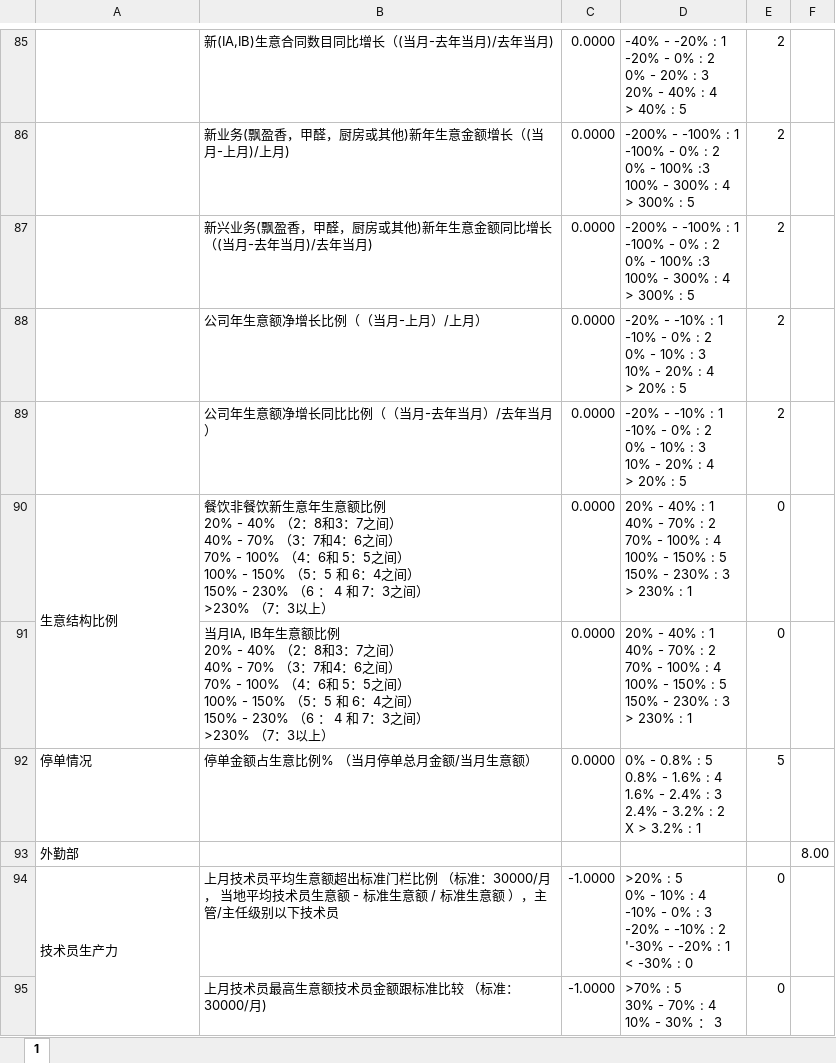
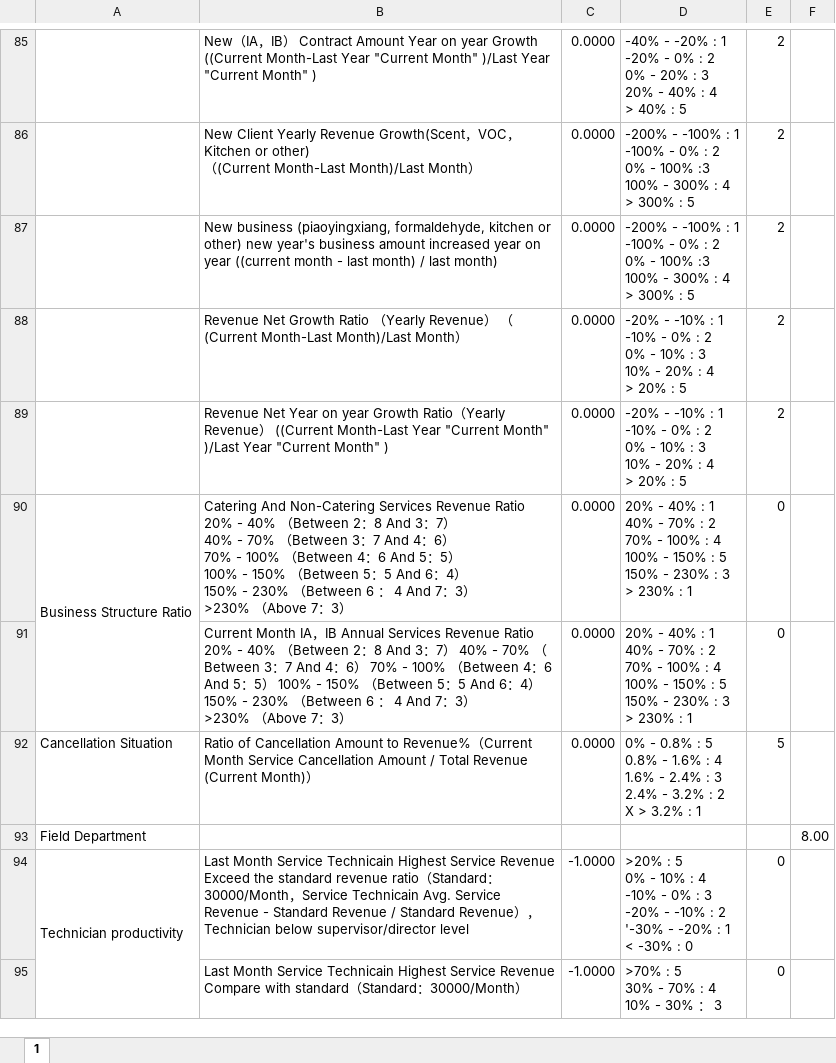
Before and after one commit to LBS-sws/Daily-Report-AP, an Excel workbook: protected/commands/template/m_template_xidi.xlsx, sheet 1, drawn as a sheet; only a part is shown, gaps mark what is left out; values as stored, in another font and other column widths than the file's, no cell formats; charts and pictures not drawn; ↵ is a line break in a cell; the diff covers the shown part only; the diff names each change by its address in the sheet, - before the commit and + after, or states it on an @@ line.

```diff
--- a/protected/commands/template/m_template_xidi.xlsx (sheet 1)
+++ b/protected/commands/template/m_template_xidi.xlsx (sheet 1)
-B85: 新(IA,IB)生意合同数目同比增长（(当月-去年当月)/去年当月)
+B85: New（IA，IB） Contract Amount Year on year Growth ((Current Month-Last Year "Current Month" )/Last Year "Current Month" )
-B86: 新业务(飘盈香，甲醛，厨房或其他)新年生意金额增长（(当月-上月)/上月)
+B86: New Client Yearly Revenue Growth(Scent，VOC，Kitchen or other) ↵ （(Current Month-Last Month)/Last Month）
-B87: 新兴业务(飘盈香，甲醛，厨房或其他)新年生意金额同比增长 （(当月-去年当月)/去年当月)
+B87: New business (piaoyingxiang, formaldehyde, kitchen or other) new year's business amount increased year on year ((current month - last month) / last month)
-B88: 公司年生意额净增长比例（（当月-上月）/上月）
+B88: Revenue Net Growth Ratio （Yearly Revenue） （(Current Month-Last Month)/Last Month）
-B89: 公司年生意额净增长同比比例（（当月-去年当月）/去年当月）
+B89: Revenue Net Year on year Growth Ratio（Yearly Revenue） ((Current Month-Last Year "Current Month" )/Last Year "Current Month" )
-A90: 生意结构比例
+A90: Business Structure Ratio
-B90: 餐饮非餐饮新生意年生意额比例 ↵ 20% - 40% （2：8和3：7之间） ↵ 40% - 70% （3：7和4：6之间） ↵ 70% - 100% （4：6和 5：5之间） ↵ 100% - 150% （5：5 和 6：4之间） ↵ 150% - 230% （6 ： 4 和 7：3之间） ↵ >230% （7：3以上）
+B90: Catering And Non-Catering Services Revenue Ratio 20% - 40% （Between 2：8 And 3：7） ↵ 40% - 70% （Between 3：7 And 4：6） ↵ 70% - 100% （Between 4：6 And 5：5） ↵ 100% - 150% （Between 5：5 And 6：4） ↵ 150% - 230% （Between 6 ： 4 And 7：3） ↵ >230% （Above 7：3）
-B91: 当月IA, IB年生意额比例 ↵ 20% - 40% （2：8和3：7之间） ↵ 40% - 70% （3：7和4：6之间） ↵ 70% - 100% （4：6和 5：5之间） ↵ 100% - 150% （5：5 和 6：4之间） ↵ 150% - 230% （6 ： 4 和 7：3之间） ↵ >230% （7：3以上）
+B91: Current Month IA，IB Annual Services Revenue Ratio ↵ 20% - 40% （Between 2：8 And 3：7） 40% - 70% （Between 3：7 And 4：6） 70% - 100% （Between 4：6 And 5：5） 100% - 150% （Between 5：5 And 6：4） 150% - 230% （Between 6 ： 4 And 7：3） ↵ >230% （Above 7：3）
-A92: 停单情况
+A92: Cancellation Situation
-B92: 停单金额占生意比例% （当月停单总月金额/当月生意额）
+B92: Ratio of Cancellation Amount to Revenue%（Current Month Service Cancellation Amount / Total Revenue (Current Month)）
-A93: 外勤部
+A93: Field Department
-A94: 技术员生产力
+A94: Technician productivity
-B94: 上月技术员平均生意额超出标准门栏比例 （标准：30000/月， 当地平均技术员生意额 - 标准生意额 / 标准生意额 ），主管/主任级别以下技术员
+B94: Last Month Service Technicain Highest Service Revenue Exceed the standard revenue ratio（Standard：30000/Month，Service Technicain Avg. Service Revenue - Standard Revenue / Standard Revenue），Technician below supervisor/director level
-B95: 上月技术员最高生意额技术员金额跟标准比较 （标准：30000/月)
+B95: Last Month Service Technicain Highest Service Revenue Compare with standard（Standard：30000/Month）
```
Also changed, not shown: 13 added rows, 13 removed rows and 123 edited cells elsewhere in this sheet, cell formats, hidden cells, charts or pictures, protected/commands/template/m_template_lirun.xlsx, protected/commands/template/m_template_old.xlsx, 9 other files.
